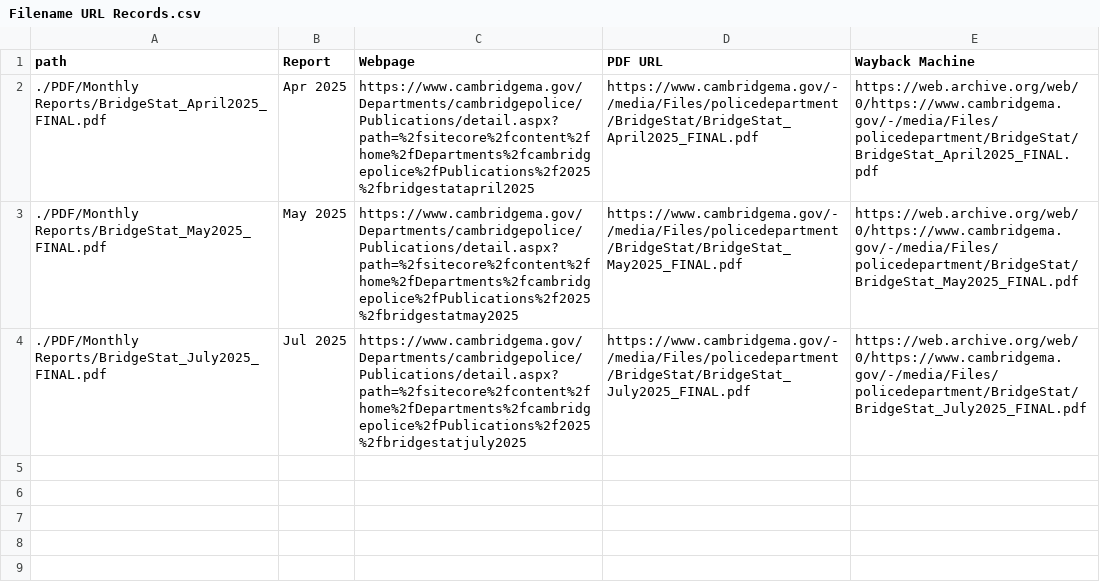
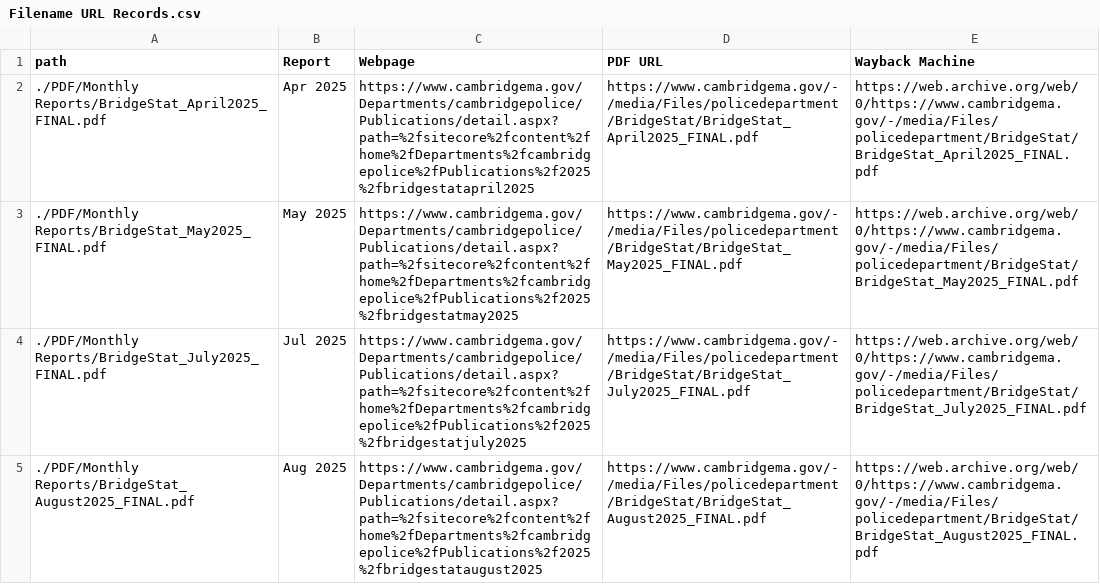
Before and after one commit to jarhin/Shotspotter-Streamlit-App, a CSV file: CSV/Filename URL Links/Filename URL Records.csv, drawn as a sheet; the diff names each change by its address in the sheet, - before the commit and + after, or states it on an @@ line.

Commit message:
August 2025 changes. Had to change web_scraping.py to deal with changes on webpage that broke previous script.

```diff
--- a/CSV/Filename URL Links/Filename URL Records.csv
+++ b/CSV/Filename URL Links/Filename URL Records.csv
+row 5: ./PDF/Monthly Reports/BridgeStat_August2025_FINAL.pdf | Aug 2025 | https://www.cambridgema.gov/Departments/cambridgepolice/Publications/detail.aspx?path=%2fsitecore%2fcontent%2fhome%2fDepartments%2fcambridgepolice%2fPublications%2f2025%2fbridgestataugust2025 | https://www.cambridgema.gov/-/media/Files/policedepartment/BridgeStat/BridgeStat_August2025_FINAL.pdf | https://web.archive.org/web/0/https://www.cambridgema.gov/-/media/Files/policedepartment/BridgeStat/BridgeStat_August2025_FINAL.pdf
```
Also changed, not shown: 3 other files.
